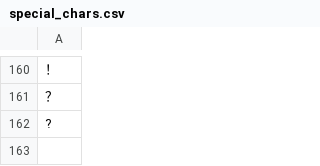
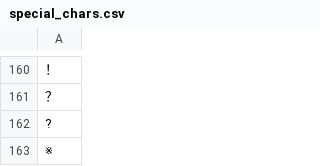
Before and after one commit to const7/Emotion-Contagion, a CSV file: data/dictionary/special_chars.csv, drawn as a sheet; only a part is shown, gaps mark what is left out; the diff names each change by its address in the sheet, - before the commit and + after, or states it on an @@ line.

```diff
--- a/data/dictionary/special_chars.csv
+++ b/data/dictionary/special_chars.csv
+row 163: ※
```
Also changed, not shown: data/dictionary/weibo_stopwords1_regex.csv, data/dictionary/weibo_stopwords2_regex.csv, 11 other files.
